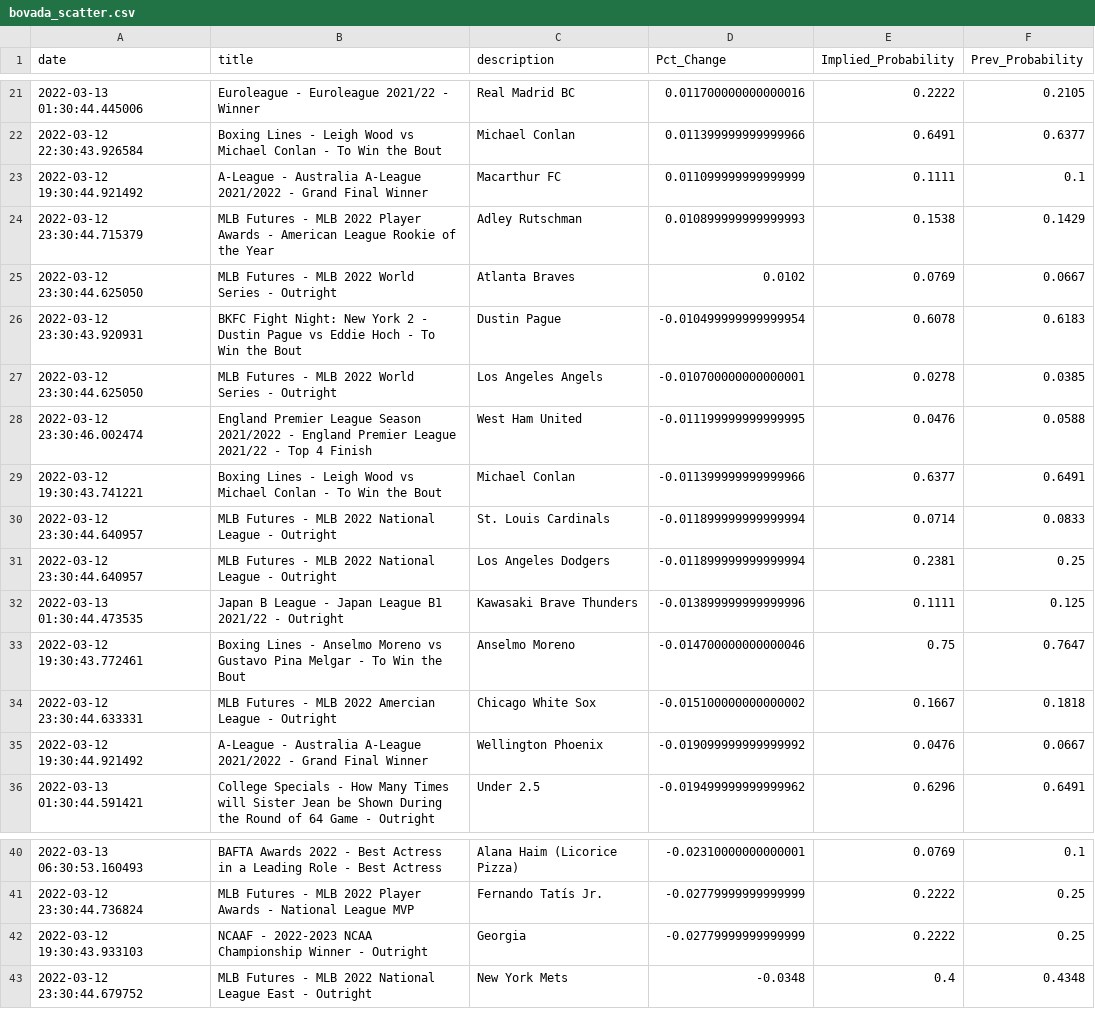
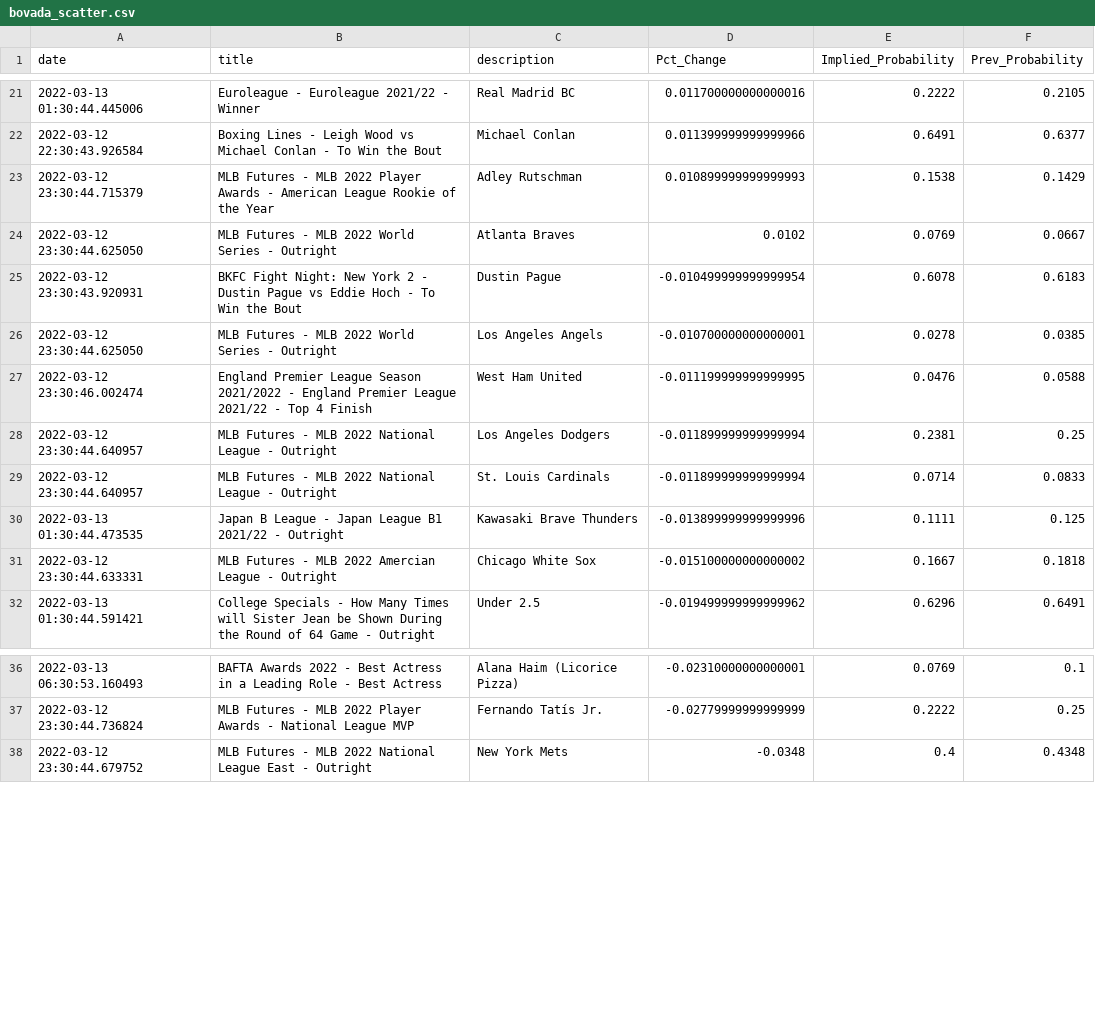
Before and after one commit to aaroncolesmith/bovada, a CSV file: bovada_scatter.csv, drawn as a sheet; only a part is shown, gaps mark what is left out.

Commit message:
colab_commit

```diff
--- a/bovada_scatter.csv
+++ b/bovada_scatter.csv
@@ -22,3 +22,2 @@ date,title,description,Pct_Change,Implied_Probability,Prev_Probability
 2022-03-12 22:30:43.926584,Boxing Lines - Leigh Wood vs Michael Conlan - To Win the Bout,Michael Conlan,0.011399999999999966,0.6491,0.6377
-2022-03-12 19:30:44.921492,A-League - Australia A-League 2021/2022 - Grand Final Winner,Macarthur FC,0.011099999999999999,0.1111,0.1
 2022-03-12 23:30:44.715379,MLB Futures - MLB 2022 Player Awards - American League Rookie of the Year,Adley Rutschman,0.010899999999999993,0.1538,0.1429
@@ -28,9 +27,6 @@ date,title,description,Pct_Change,Implied_Probability,Prev_Probability
 2022-03-12 23:30:46.002474,England Premier League Season 2021/2022 - England Premier League 2021/22 - Top 4 Finish,West Ham United,-0.011199999999999995,0.0476,0.0588
-2022-03-12 19:30:43.741221,Boxing Lines - Leigh Wood vs Michael Conlan - To Win the Bout,Michael Conlan,-0.011399999999999966,0.6377,0.6491
+2022-03-12 23:30:44.640957,MLB Futures - MLB 2022 National League - Outright,Los Angeles Dodgers,-0.011899999999999994,0.2381,0.25
 2022-03-12 23:30:44.640957,MLB Futures - MLB 2022 National League - Outright,St. Louis Cardinals,-0.011899999999999994,0.0714,0.0833
-2022-03-12 23:30:44.640957,MLB Futures - MLB 2022 National League - Outright,Los Angeles Dodgers,-0.011899999999999994,0.2381,0.25
 2022-03-13 01:30:44.473535,Japan B League - Japan League B1 2021/22 - Outright,Kawasaki Brave Thunders,-0.013899999999999996,0.1111,0.125
-2022-03-12 19:30:43.772461,Boxing Lines - Anselmo Moreno vs Gustavo Pina Melgar - To Win the Bout,Anselmo Moreno,-0.014700000000000046,0.75,0.7647
 2022-03-12 23:30:44.633331,MLB Futures - MLB 2022 Amercian League - Outright,Chicago White Sox,-0.015100000000000002,0.1667,0.1818
-2022-03-12 19:30:44.921492,A-League - Australia A-League 2021/2022 - Grand Final Winner,Wellington Phoenix,-0.019099999999999992,0.0476,0.0667
 2022-03-13 01:30:44.591421,College Specials - How Many Times will Sister Jean be Shown During the Round of 64 Game - Outright,Under 2.5,-0.019499999999999962,0.6296,0.6491
@@ -41,3 +37,2 @@ date,title,description,Pct_Change,Implied_Probability,Prev_Probability
 2022-03-12 23:30:44.736824,MLB Futures - MLB 2022 Player Awards - National League MVP ,Fernando Tatís Jr.,-0.02779999999999999,0.2222,0.25
-2022-03-12 19:30:43.933103,NCAAF - 2022-2023 NCAA Championship Winner - Outright,Georgia,-0.02779999999999999,0.2222,0.25
 2022-03-12 23:30:44.679752,MLB Futures - MLB 2022 National League East - Outright,New York Mets,-0.0348,0.4,0.4348
```
